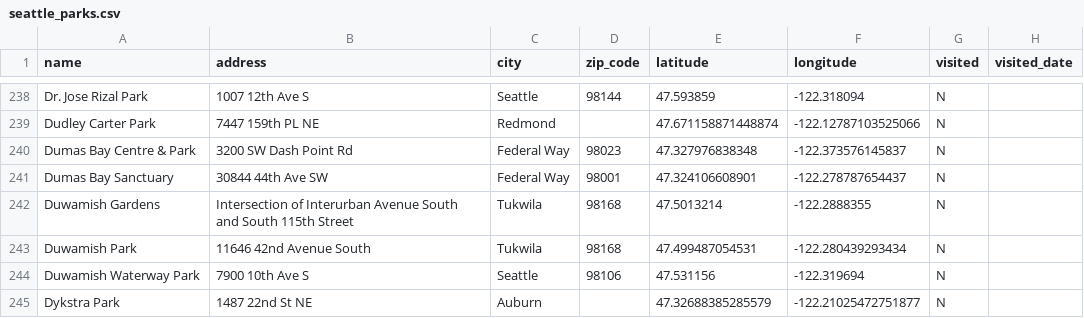
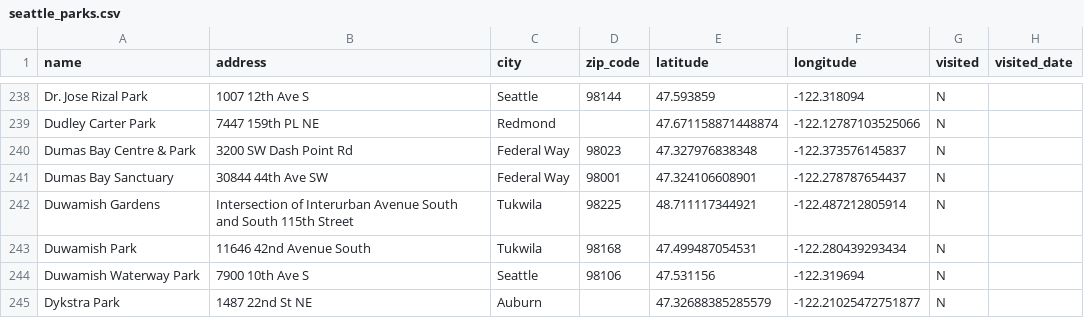
Before and after one commit to lythronaxargestes/lythronaxargestes.github.io, a CSV file: seattleparks/seattle_parks.csv, drawn as a sheet; only a part is shown, gaps mark what is left out.

```diff
--- a/seattleparks/seattle_parks.csv
+++ b/seattleparks/seattle_parks.csv
@@ -241,3 +241,3 @@ Dumas Bay Centre & Park,3200 SW Dash Point Rd,Federal Way,98023,47.327976838348,
 Dumas Bay Sanctuary,30844 44th Ave SW,Federal Way,98001,47.324106608901,-122.278787654437,N,
-Duwamish Gardens,Intersection of Interurban Avenue South and South 115th Street,Tukwila,98168,47.5013214,-122.2888355,N,
+Duwamish Gardens,Intersection of Interurban Avenue South and South 115th Street,Tukwila,98225,48.711117344921,-122.487212805914,N,
 Duwamish Park,11646 42nd Avenue South,Tukwila,98168,47.499487054531,-122.280439293434,N,
```
Also changed, not shown: seattleparks/seattle_parks_missing_data_backup.csv, 2 other files.
